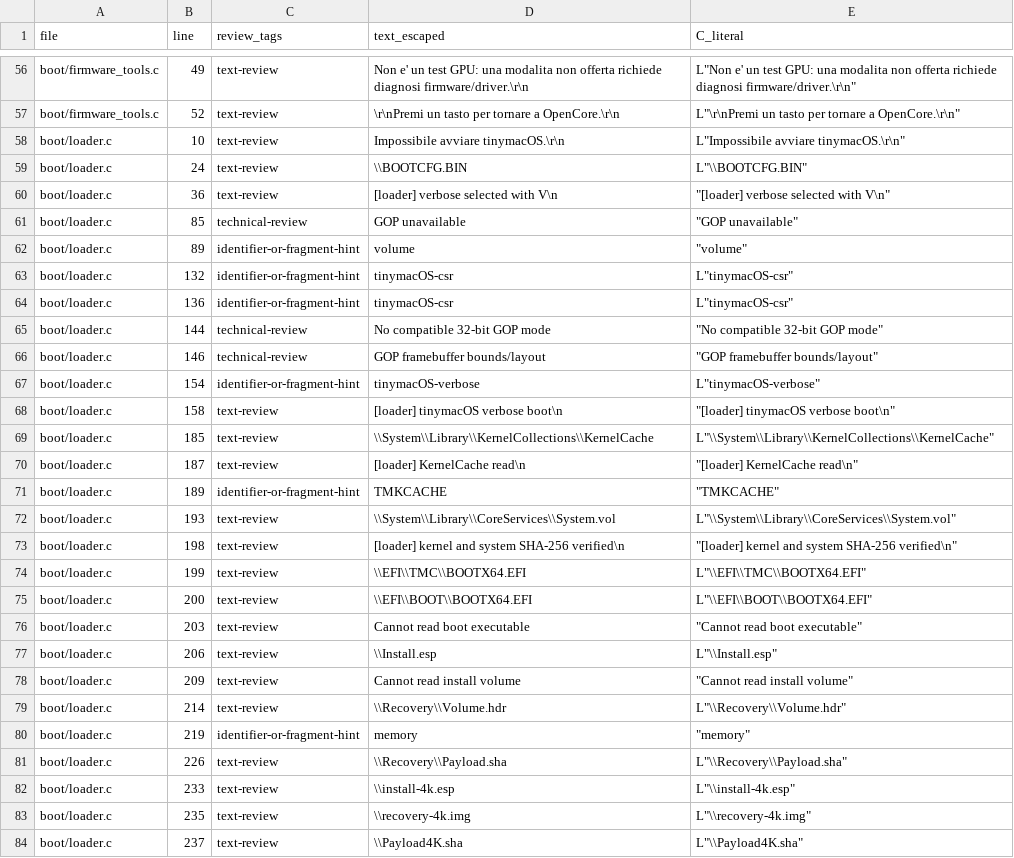
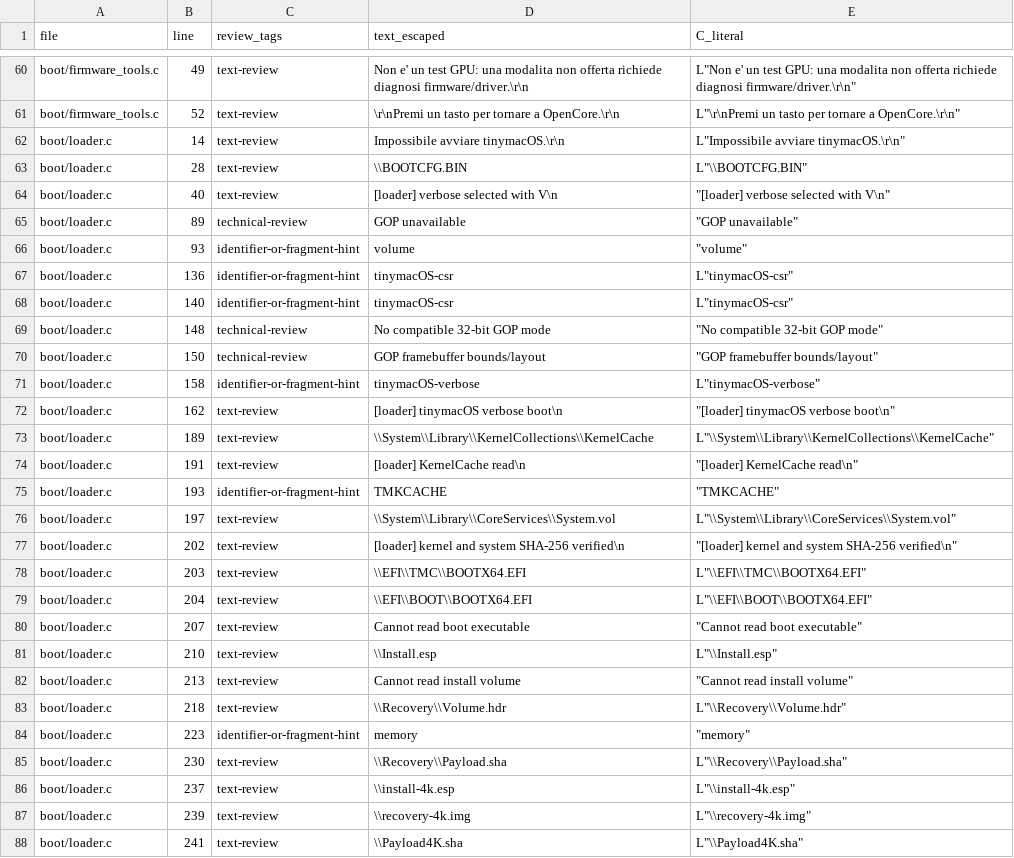
Before and after one commit to ESPNex/tinymacOS, a CSV file: tinymacOS/docs/audit-10.3/ui-strings.csv, drawn as a sheet; only a part is shown, gaps mark what is left out; the diff covers the shown part only.

Commit message:
Activate OpenCore in installer via retained EFI runtime; verify before first boot

```diff
--- a/tinymacOS/docs/audit-10.3/ui-strings.csv
+++ b/tinymacOS/docs/audit-10.3/ui-strings.csv
@@ -57,28 +61,28 @@ boot/firmware_tools.c,49,text-review,Non e' un test GPU: una modalita non offert
 boot/firmware_tools.c,52,text-review,\r\nPremi un tasto per tornare a OpenCore.\r\n,"L""\r\nPremi un tasto per tornare a OpenCore.\r\n"""
-boot/loader.c,10,text-review,Impossibile avviare tinymacOS.\r\n,"L""Impossibile avviare tinymacOS.\r\n"""
-boot/loader.c,24,text-review,\\BOOTCFG.BIN,"L""\\BOOTCFG.BIN"""
-boot/loader.c,36,text-review,[loader] verbose selected with V\n,"""[loader] verbose selected with V\n"""
-boot/loader.c,85,technical-review,GOP unavailable,"""GOP unavailable"""
-boot/loader.c,89,identifier-or-fragment-hint,volume,"""volume"""
-boot/loader.c,132,identifier-or-fragment-hint,tinymacOS-csr,"L""tinymacOS-csr"""
+boot/loader.c,14,text-review,Impossibile avviare tinymacOS.\r\n,"L""Impossibile avviare tinymacOS.\r\n"""
+boot/loader.c,28,text-review,\\BOOTCFG.BIN,"L""\\BOOTCFG.BIN"""
+boot/loader.c,40,text-review,[loader] verbose selected with V\n,"""[loader] verbose selected with V\n"""
+boot/loader.c,89,technical-review,GOP unavailable,"""GOP unavailable"""
+boot/loader.c,93,identifier-or-fragment-hint,volume,"""volume"""
 boot/loader.c,136,identifier-or-fragment-hint,tinymacOS-csr,"L""tinymacOS-csr"""
-boot/loader.c,144,technical-review,No compatible 32-bit GOP mode,"""No compatible 32-bit GOP mode"""
-boot/loader.c,146,technical-review,GOP framebuffer bounds/layout,"""GOP framebuffer bounds/layout"""
-boot/loader.c,154,identifier-or-fragment-hint,tinymacOS-verbose,"L""tinymacOS-verbose"""
-boot/loader.c,158,text-review,[loader] tinymacOS verbose boot\n,"""[loader] tinymacOS verbose boot\n"""
-boot/loader.c,185,text-review,\\System\\Library\\KernelCollections\\KernelCache,"L""\\System\\Library\\KernelCollections\\KernelCache"""
-boot/loader.c,187,text-review,[loader] KernelCache read\n,"""[loader] KernelCache read\n"""
-boot/loader.c,189,identifier-or-fragment-hint,TMKCACHE,"""TMKCACHE"""
-boot/loader.c,193,text-review,\\System\\Library\\CoreServices\\System.vol,"L""\\System\\Library\\CoreServices\\System.vol"""
-boot/loader.c,198,text-review,[loader] kernel and system SHA-256 verified\n,"""[loader] kernel and system SHA-256 verified\n"""
-boot/loader.c,199,text-review,\\EFI\\TMC\\BOOTX64.EFI,"L""\\EFI\\TMC\\BOOTX64.EFI"""
-boot/loader.c,200,text-review,\\EFI\\BOOT\\BOOTX64.EFI,"L""\\EFI\\BOOT\\BOOTX64.EFI"""
-boot/loader.c,203,text-review,Cannot read boot executable,"""Cannot read boot executable"""
-boot/loader.c,206,text-review,\\Install.esp,"L""\\Install.esp"""
-boot/loader.c,209,text-review,Cannot read install volume,"""Cannot read install volume"""
-boot/loader.c,214,text-review,\\Recovery\\Volume.hdr,"L""\\Recovery\\Volume.hdr"""
-boot/loader.c,219,identifier-or-fragment-hint,memory,"""memory"""
-boot/loader.c,226,text-review,\\Recovery\\Payload.sha,"L""\\Recovery\\Payload.sha"""
-boot/loader.c,233,text-review,\\install-4k.esp,"L""\\install-4k.esp"""
-boot/loader.c,235,text-review,\\recovery-4k.img,"L""\\recovery-4k.img"""
-boot/loader.c,237,text-review,\\Payload4K.sha,"L""\\Payload4K.sha"""
+boot/loader.c,140,identifier-or-fragment-hint,tinymacOS-csr,"L""tinymacOS-csr"""
+boot/loader.c,148,technical-review,No compatible 32-bit GOP mode,"""No compatible 32-bit GOP mode"""
+boot/loader.c,150,technical-review,GOP framebuffer bounds/layout,"""GOP framebuffer bounds/layout"""
+boot/loader.c,158,identifier-or-fragment-hint,tinymacOS-verbose,"L""tinymacOS-verbose"""
+boot/loader.c,162,text-review,[loader] tinymacOS verbose boot\n,"""[loader] tinymacOS verbose boot\n"""
+boot/loader.c,189,text-review,\\System\\Library\\KernelCollections\\KernelCache,"L""\\System\\Library\\KernelCollections\\KernelCache"""
+boot/loader.c,191,text-review,[loader] KernelCache read\n,"""[loader] KernelCache read\n"""
+boot/loader.c,193,identifier-or-fragment-hint,TMKCACHE,"""TMKCACHE"""
+boot/loader.c,197,text-review,\\System\\Library\\CoreServices\\System.vol,"L""\\System\\Library\\CoreServices\\System.vol"""
+boot/loader.c,202,text-review,[loader] kernel and system SHA-256 verified\n,"""[loader] kernel and system SHA-256 verified\n"""
+boot/loader.c,203,text-review,\\EFI\\TMC\\BOOTX64.EFI,"L""\\EFI\\TMC\\BOOTX64.EFI"""
+boot/loader.c,204,text-review,\\EFI\\BOOT\\BOOTX64.EFI,"L""\\EFI\\BOOT\\BOOTX64.EFI"""
+boot/loader.c,207,text-review,Cannot read boot executable,"""Cannot read boot executable"""
+boot/loader.c,210,text-review,\\Install.esp,"L""\\Install.esp"""
+boot/loader.c,213,text-review,Cannot read install volume,"""Cannot read install volume"""
+boot/loader.c,218,text-review,\\Recovery\\Volume.hdr,"L""\\Recovery\\Volume.hdr"""
+boot/loader.c,223,identifier-or-fragment-hint,memory,"""memory"""
+boot/loader.c,230,text-review,\\Recovery\\Payload.sha,"L""\\Recovery\\Payload.sha"""
+boot/loader.c,237,text-review,\\install-4k.esp,"L""\\install-4k.esp"""
+boot/loader.c,239,text-review,\\recovery-4k.img,"L""\\recovery-4k.img"""
+boot/loader.c,241,text-review,\\Payload4K.sha,"L""\\Payload4K.sha"""
```
Also changed, not shown: 11 added rows and 109 edited cells elsewhere in this file, 52 other files.
